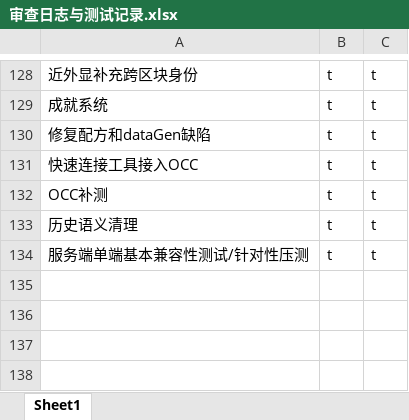
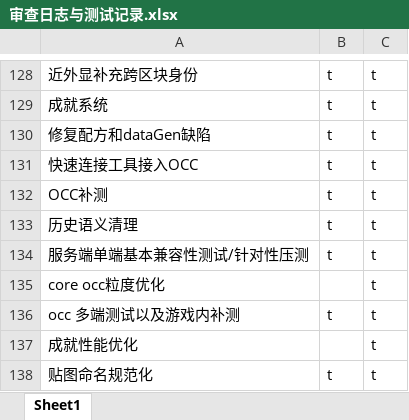
Before and after one commit to makomi-1/redstonelink-makomi, an Excel workbook: docs_dev/审查日志与测试记录.xlsx, sheet Sheet1, drawn as a sheet; only a part is shown, gaps mark what is left out; values as stored, in another font and other column widths than the file's, no borders; the diff names each change by its address in the sheet, - before the commit and + after, or states it on an @@ line.

Commit message:
## 贴图命名规范化 - 成就判定性能优化

```diff
--- a/docs_dev/审查日志与测试记录.xlsx (sheet Sheet1)
+++ b/docs_dev/审查日志与测试记录.xlsx (sheet Sheet1)
+row 135: core occ粒度优化 |  | t
+row 136: occ 多端测试以及游戏内补测 | t | t
+row 137: 成就性能优化 |  | t
+row 138: 贴图命名规范化 | t | t
```
Also changed, not shown: 51 other files.
